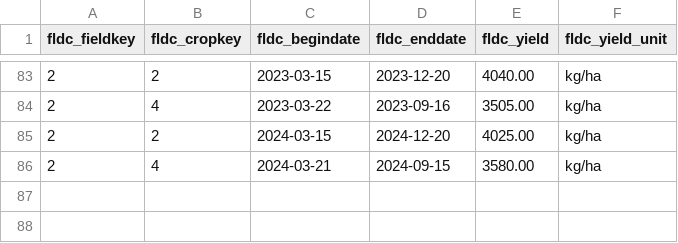
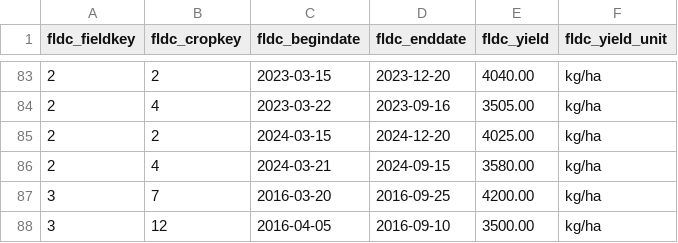
Before and after one commit to Aryan-Virdi/Agricultural-Information-Management-System, a CSV file: main/data/fieldcrop.csv, drawn as a sheet; only a part is shown, gaps mark what is left out.

```diff
--- a/main/data/fieldcrop.csv
+++ b/main/data/fieldcrop.csv
@@ -86 +86,3 @@ fldc_fieldkey,fldc_cropkey,fldc_begindate,fldc_enddate,fldc_yield,fldc_yield_uni
 2,4,2024-03-21,2024-09-15,3580.00,"kg/ha"
+3,7,2016-03-20,2016-09-25,4200.00,kg/ha
+3,12,2016-04-05,2016-09-10,3500.00,kg/ha
```
Also changed, not shown: main/data/fieldmaintenance.csv, main/data/soilsample.csv.
